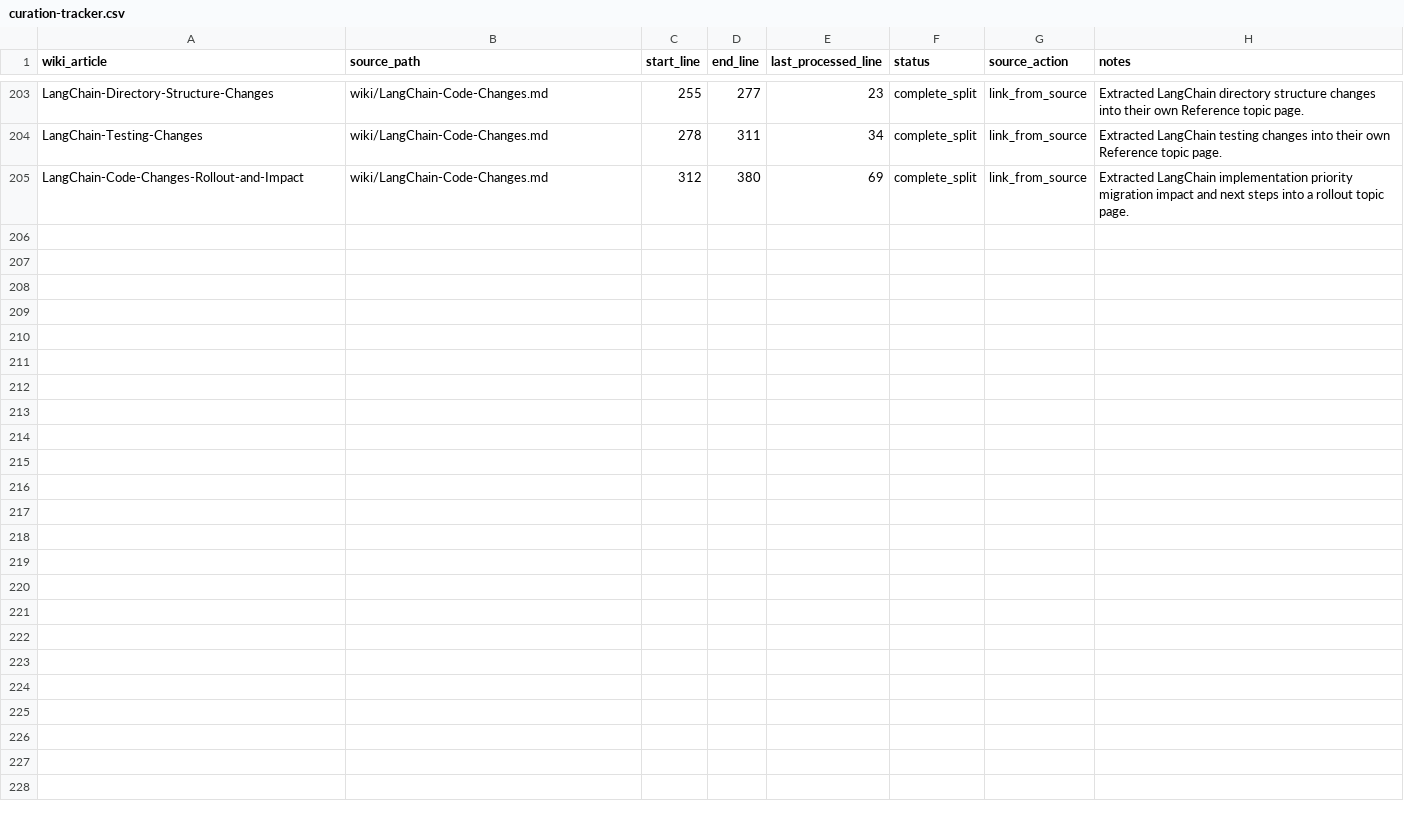
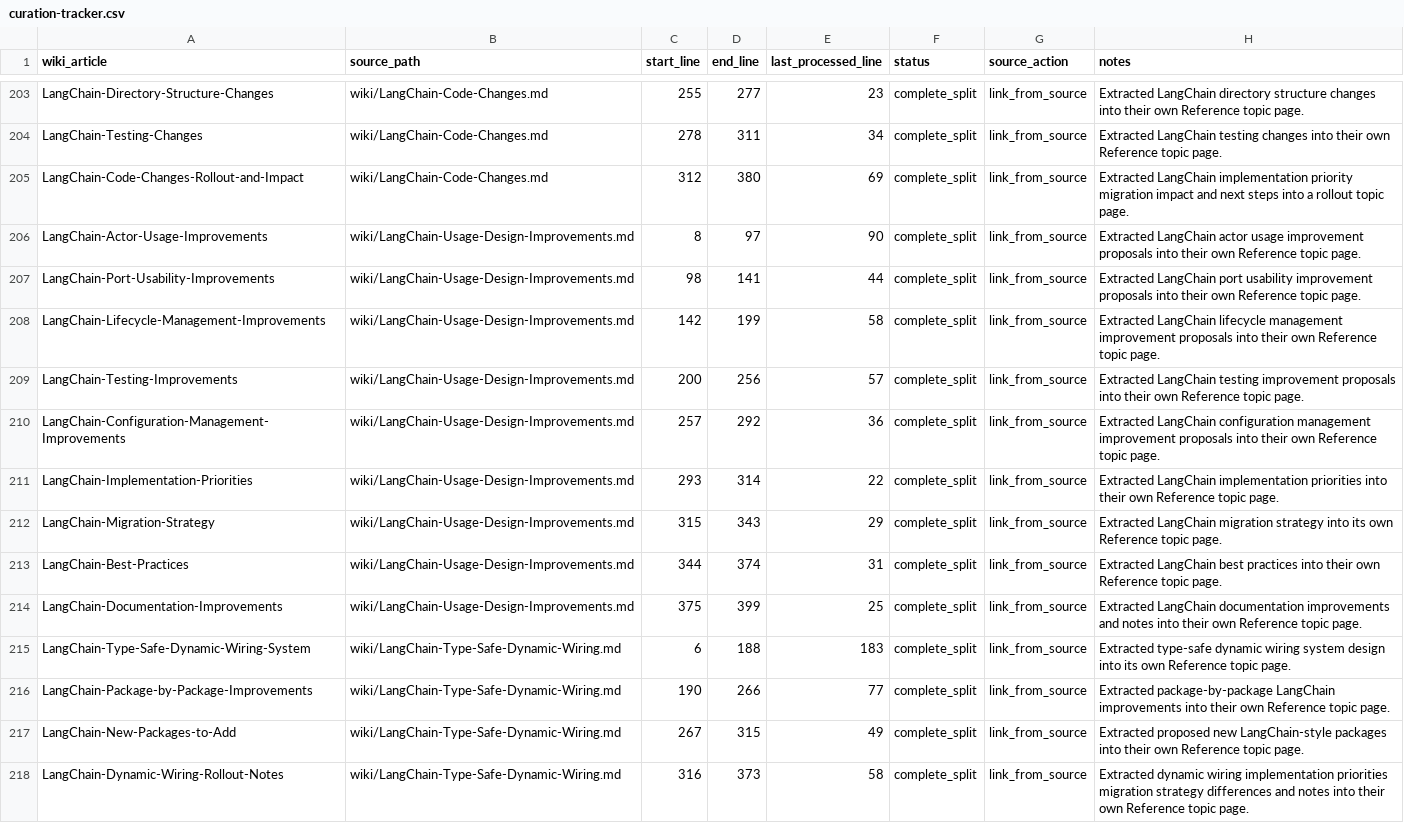
Before and after one commit to SolaceHarmony/SolaceCore, a CSV file: wiki/curation-tracker.csv, drawn as a sheet; only a part is shown, gaps mark what is left out; the diff names each change by its address in the sheet, - before the commit and + after, or states it on an @@ line.

Commit message:
Dev/wiki sculpture pass 2 (#67)
* Split LangChain usage improvement topics

* Split LangChain dynamic wiring topics

---------

Co-authored-by: Sydney Bach <sydneybach@Lynns-MacBook-Pro.local>

```diff
--- a/wiki/curation-tracker.csv
+++ b/wiki/curation-tracker.csv
+row 206: LangChain-Actor-Usage-Improvements | wiki/LangChain-Usage-Design-Improvements.md | 8 | 97 | 90 | complete_split | link_from_source | Extracted LangChain actor usage improvement proposals into their own Reference topic page.
+row 207: LangChain-Port-Usability-Improvements | wiki/LangChain-Usage-Design-Improvements.md | 98 | 141 | 44 | complete_split | link_from_source | Extracted LangChain port usability improvement proposals into their own Reference topic page.
+row 208: LangChain-Lifecycle-Management-Improvements | wiki/LangChain-Usage-Design-Improvements.md | 142 | 199 | 58 | complete_split | link_from_source | Extracted LangChain lifecycle management improvement proposals into their own Reference topic page.
+row 209: LangChain-Testing-Improvements | wiki/LangChain-Usage-Design-Improvements.md | 200 | 256 | 57 | complete_split | link_from_source | Extracted LangChain testing improvement proposals into their own Reference topic page.
+row 210: LangChain-Configuration-Management-Improvements | wiki/LangChain-Usage-Design-Improvements.md | 257 | 292 | 36 | complete_split | link_from_source | Extracted LangChain configuration management improvement proposals into their own Reference topic page.
+row 211: LangChain-Implementation-Priorities | wiki/LangChain-Usage-Design-Improvements.md | 293 | 314 | 22 | complete_split | link_from_source | Extracted LangChain implementation priorities into their own Reference topic page.
+row 212: LangChain-Migration-Strategy | wiki/LangChain-Usage-Design-Improvements.md | 315 | 343 | 29 | complete_split | link_from_source | Extracted LangChain migration strategy into its own Reference topic page.
+row 213: LangChain-Best-Practices | wiki/LangChain-Usage-Design-Improvements.md | 344 | 374 | 31 | complete_split | link_from_source | Extracted LangChain best practices into their own Reference topic page.
+row 214: LangChain-Documentation-Improvements | wiki/LangChain-Usage-Design-Improvements.md | 375 | 399 | 25 | complete_split | link_from_source | Extracted LangChain documentation improvements and notes into their own Reference topic page.
+row 215: LangChain-Type-Safe-Dynamic-Wiring-System | wiki/LangChain-Type-Safe-Dynamic-Wiring.md | 6 | 188 | 183 | complete_split | link_from_source | Extracted type-safe dynamic wiring system design into its own Reference topic page.
+row 216: LangChain-Package-by-Package-Improvements | wiki/LangChain-Type-Safe-Dynamic-Wiring.md | 190 | 266 | 77 | complete_split | link_from_source | Extracted package-by-package LangChain improvements into their own Reference topic page.
+row 217: LangChain-New-Packages-to-Add | wiki/LangChain-Type-Safe-Dynamic-Wiring.md | 267 | 315 | 49 | complete_split | link_from_source | Extracted proposed new LangChain-style packages into their own Reference topic page.
+row 218: LangChain-Dynamic-Wiring-Rollout-Notes | wiki/LangChain-Type-Safe-Dynamic-Wiring.md | 316 | 373 | 58 | complete_split | link_from_source | Extracted dynamic wiring implementation priorities migration strategy differences and notes into their own Reference topic page.
```
Also changed, not shown: wiki/crosslink-tracker.csv, 16 other files.
